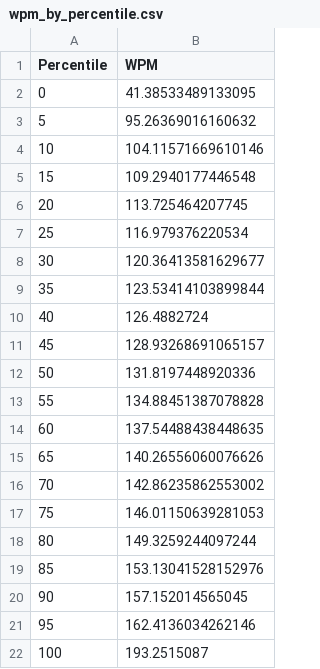
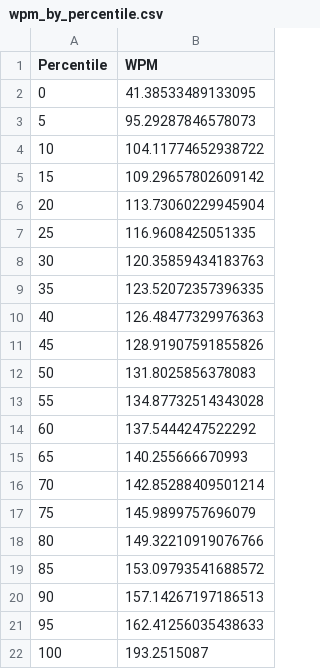
Before and after one commit to kburchfiel/Type_The_Bible, a CSV file: Analyses/wpm_by_percentile.csv, drawn as a sheet.

```diff
--- a/Analyses/wpm_by_percentile.csv
+++ b/Analyses/wpm_by_percentile.csv
@@ -2,21 +2,21 @@ Percentile,WPM
 0,41.38533489133095
-5,95.26369016160632
-10,104.11571669610146
-15,109.2940177446548
-20,113.725464207745
-25,116.979376220534
-30,120.36413581629677
-35,123.53414103899844
-40,126.4882724
-45,128.93268691065157
-50,131.8197448920336
-55,134.88451387078828
-60,137.54488438448635
-65,140.26556060076626
-70,142.86235862553002
-75,146.01150639281053
-80,149.3259244097244
-85,153.13041528152976
-90,157.152014565045
-95,162.4136034262146
+5,95.29287846578073
+10,104.11774652938722
+15,109.29657802609142
+20,113.73060229945904
+25,116.9608425051335
+30,120.35859434183763
+35,123.52072357396335
+40,126.48477329976363
+45,128.91907591855826
+50,131.8025856378083
+55,134.87732514343028
+60,137.5444247522292
+65,140.255666670993
+70,142.85288409501214
+75,145.9899757696079
+80,149.32210919076766
+85,153.09793541688572
+90,157.14267197186513
+95,162.41256035438633
 100,193.2515087
```
Also changed, not shown: Analyses/top_100_wpm.csv, Analyses/top_10m_by_characters.csv, 56 other files.
